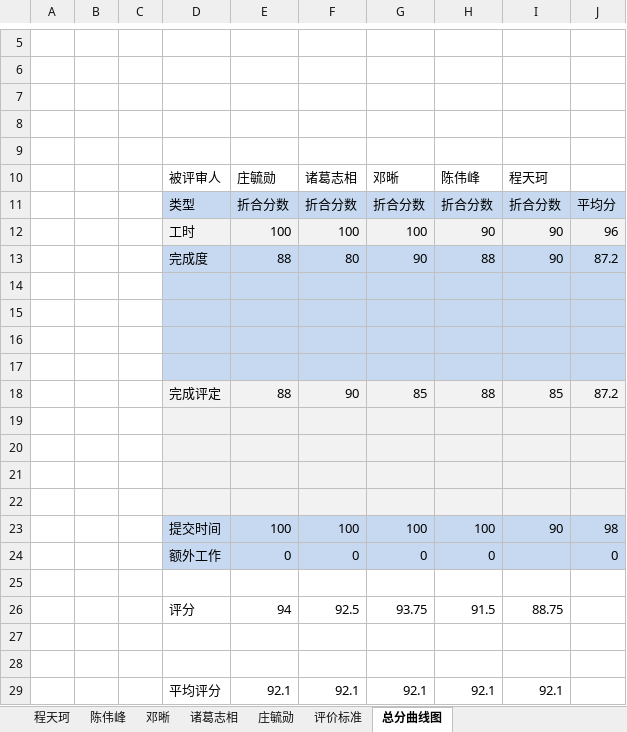
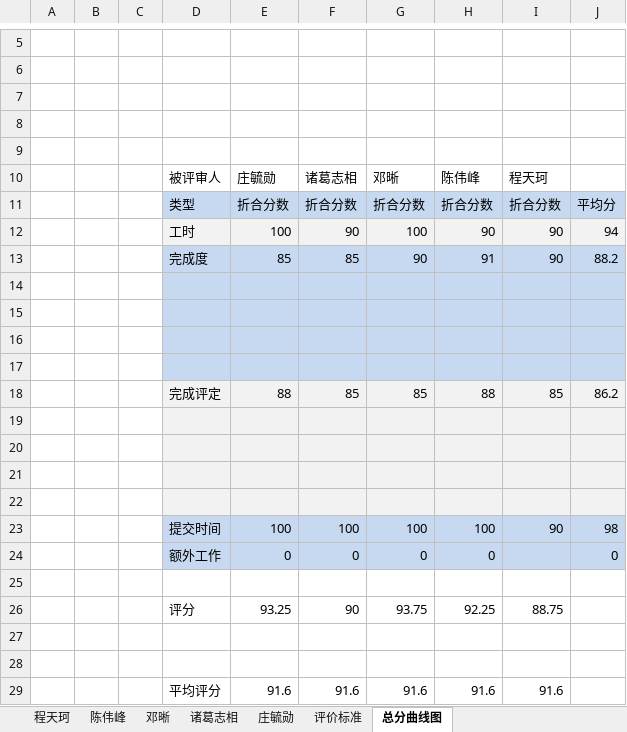
Before and after one commit to SarielX98/PRD2018G14, an Excel workbook: 受控文档/软件需求工程/4项目监控/评分记录/20181209评分/20181209组内评审.xlsx, sheet 总分曲线图, drawn as a sheet; only a part is shown, gaps mark what is left out; values as stored, in another font and other column widths than the file's, no borders; charts and pictures not drawn; removed rows and columns are numbered as before the commit, all else as after; the diff names each change by its address in the sheet, - before the commit and + after, or states it on an @@ line.

```diff
--- a/受控文档/软件需求工程/4项目监控/评分记录/20181209评分/20181209组内评审.xlsx (sheet 总分曲线图)
+++ b/受控文档/软件需求工程/4项目监控/评分记录/20181209评分/20181209组内评审.xlsx (sheet 总分曲线图)
-F12: 100
+F12: 90
-J12: 96
+J12: 94
-row 13:  |  |  | 完成度 | 88 | 80 | 90 | 88 | 90 | 87.2
+row 13:  |  |  | 完成度 | 85 | 85 | 90 | 91 | 90 | 88.2
-F18: 90
+F18: 85
-J18: 87.2
+J18: 86.2
-E26: 94
+E26: 93.25
-F26: 92.5
+F26: 90
-H26: 91.5
+H26: 92.25
-row 29:  |  |  | 平均评分 | 92.1 | 92.1 | 92.1 | 92.1 | 92.1
+row 29:  |  |  | 平均评分 | 91.6 | 91.6 | 91.6 | 91.6 | 91.6
```
Also changed, not shown: sheet 诸葛志相, sheet 庄毓勋, charts or pictures, 1 other file.
